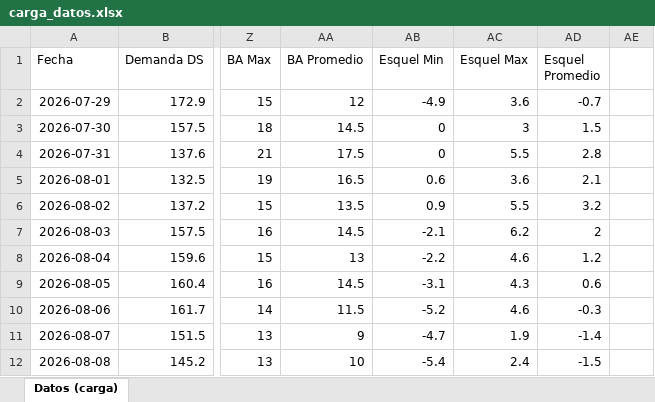
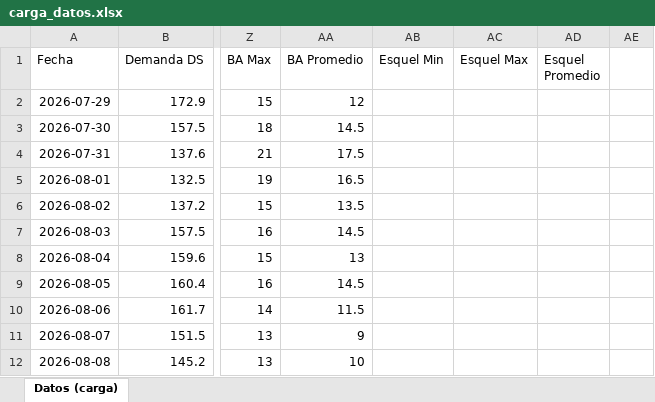
Before and after one commit to RodrigoManassero/estado-sistema-gas-rodrigo, an Excel workbook: data/carga_datos.xlsx, sheet Datos (carga), drawn as a sheet; only a part is shown, gaps mark what is left out; values as stored, in another font and other column widths than the file's, no borders; the diff covers the shown part only; the diff names each change by its address in the sheet, - before the commit and + after, or states it on an @@ line.

```diff
--- a/data/carga_datos.xlsx (sheet Datos (carga))
+++ b/data/carga_datos.xlsx (sheet Datos (carga))
-AB2 (Esquel Min): -4.9
+AB2 (Esquel Min): (empty)
-AC2 (Esquel Max): 3.6
+AC2 (Esquel Max): (empty)
-AD2 (Esquel Promedio): -0.7
+AD2 (Esquel Promedio): (empty)
-AB3:AB4 (Esquel Min): 0
+AB3:AB4 (Esquel Min): (empty)
-AC3 (Esquel Max): 3
+AC3 (Esquel Max): (empty)
-AD3 (Esquel Promedio): 1.5
+AD3 (Esquel Promedio): (empty)
-AC4 (Esquel Max): 5.5
+AC4 (Esquel Max): (empty)
-AD4 (Esquel Promedio): 2.8
+AD4 (Esquel Promedio): (empty)
-AB5 (Esquel Min): 0.6
+AB5 (Esquel Min): (empty)
-AC5 (Esquel Max): 3.6
+AC5 (Esquel Max): (empty)
-AD5 (Esquel Promedio): 2.1
+AD5 (Esquel Promedio): (empty)
-AB6 (Esquel Min): 0.9
+AB6 (Esquel Min): (empty)
-AC6 (Esquel Max): 5.5
+AC6 (Esquel Max): (empty)
-AD6 (Esquel Promedio): 3.2
+AD6 (Esquel Promedio): (empty)
-AB7 (Esquel Min): -2.1
+AB7 (Esquel Min): (empty)
-AC7 (Esquel Max): 6.2
+AC7 (Esquel Max): (empty)
-AD7 (Esquel Promedio): 2
+AD7 (Esquel Promedio): (empty)
-AB8 (Esquel Min): -2.2
+AB8 (Esquel Min): (empty)
-AC8 (Esquel Max): 4.6
+AC8 (Esquel Max): (empty)
-AD8 (Esquel Promedio): 1.2
+AD8 (Esquel Promedio): (empty)
-AB9 (Esquel Min): -3.1
+AB9 (Esquel Min): (empty)
-AC9 (Esquel Max): 4.3
+AC9 (Esquel Max): (empty)
-AD9 (Esquel Promedio): 0.6
+AD9 (Esquel Promedio): (empty)
-AB10 (Esquel Min): -5.2
+AB10 (Esquel Min): (empty)
-AC10 (Esquel Max): 4.6
+AC10 (Esquel Max): (empty)
-AD10 (Esquel Promedio): -0.3
+AD10 (Esquel Promedio): (empty)
-AB11 (Esquel Min): -4.7
+AB11 (Esquel Min): (empty)
-AC11 (Esquel Max): 1.9
+AC11 (Esquel Max): (empty)
-AD11 (Esquel Promedio): -1.4
+AD11 (Esquel Promedio): (empty)
-AB12 (Esquel Min): -5.4
+AB12 (Esquel Min): (empty)
-AC12 (Esquel Max): 2.4
+AC12 (Esquel Max): (empty)
-AD12 (Esquel Promedio): -1.5
+AD12 (Esquel Promedio): (empty)
```
Also changed, not shown: 139 edited cells elsewhere in this sheet, 28 other files.
